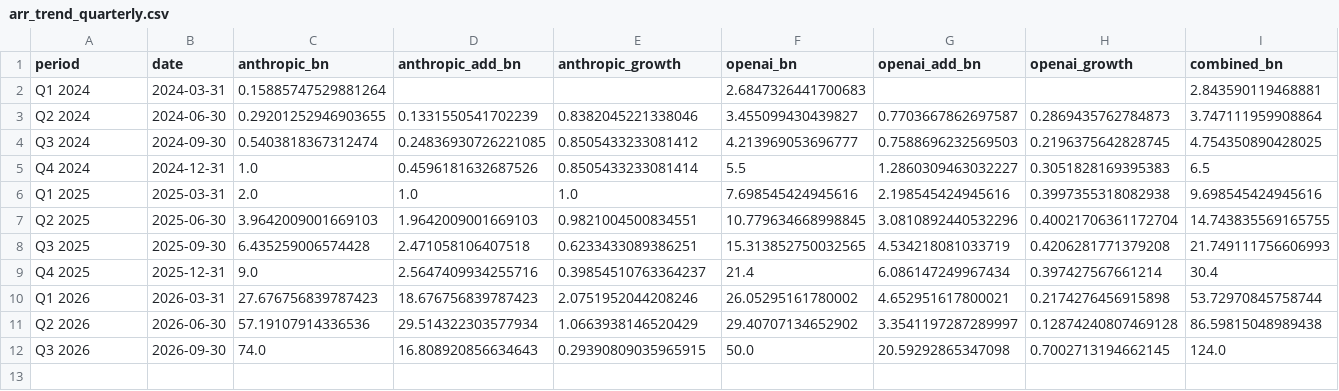
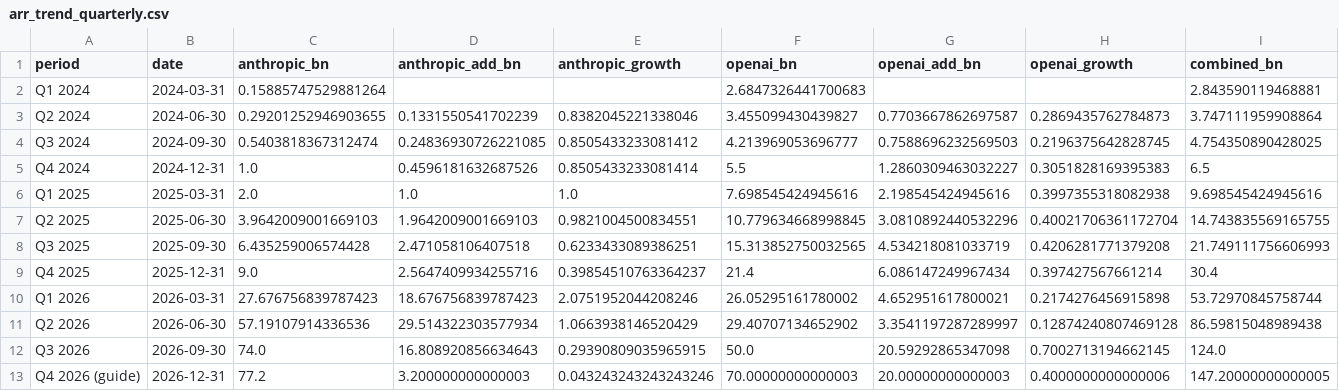
Before and after one commit to Kevin19980730/ai-adoption-monitor, a CSV file: ai-lab-arr/arr_trend_quarterly.csv, drawn as a sheet; only a part is shown; rows hold the shown columns only; the diff names each change by its address in the sheet, - before the commit and + after, or states it on an @@ line.

```diff
--- a/ai-lab-arr/arr_trend_quarterly.csv
+++ b/ai-lab-arr/arr_trend_quarterly.csv
+row 13: Q4 2026 (guide) | 2026-12-31 | 77.2 | 3.200000000000003 | 0.043243243243243246 | 70.00000000000003 | 20.00000000000003 | 0.4000000000000006 | 147.20000000000005
```
Also changed, not shown: ai-lab-arr/arr_trend_monthly.csv, 1 other file.
